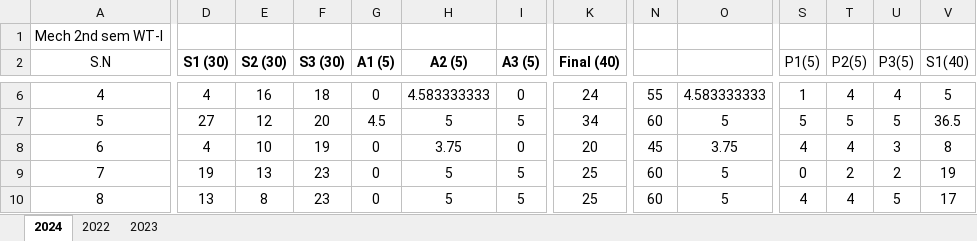
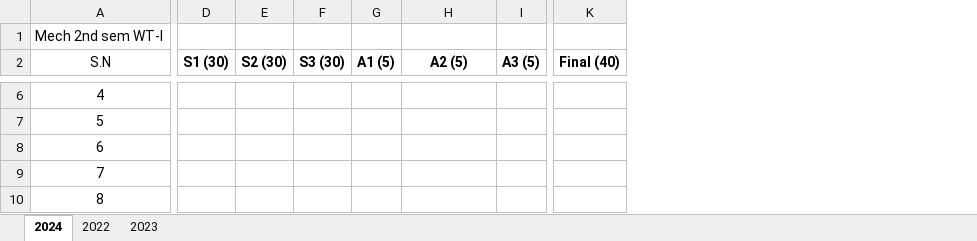
Before and after one commit to mechanicalcodingthunder/MechanicalCodingThunder.github.io, an Excel workbook: static/Upload/2nd sem.xlsx, sheet 2024, drawn as a sheet; only a part is shown, gaps mark what is left out; values as stored, in another font and other column widths than the file's, no borders; the diff covers the shown part only; the diff names each change by its address in the sheet, - before the commit and + after, or states it on an @@ line.

```diff
--- a/static/Upload/2nd sem.xlsx (sheet 2024)
+++ b/static/Upload/2nd sem.xlsx (sheet 2024)
-column N, rows 6-10: 55 | 60 | 45 | 60 | 60
-column O, rows 6-10: 4.583333333 | 5 | 3.75 | 5 | 5
-column S (P1(5)), rows 6-10: 1 | 5 | 4 | 0 | 4
-column T (P2(5)), rows 6-10: 4 | 5 | 4 | 2 | 4
-column U (P3(5)), rows 6-10: 4 | 5 | 3 | 2 | 5
-column V (S1(40)), rows 6-10: 5 | 36.5 | 8 | 19 | 17
-D6 (S1 (30)): 4
+D6 (S1 (30)): (empty)
-E6 (S2 (30)): 16
+E6 (S2 (30)): (empty)
-F6 (S3 (30)): 18
+F6 (S3 (30)): (empty)
-G6 (A1 (5)): 0
+G6 (A1 (5)): (empty)
-H6 (A2 (5)): 4.583333333
+H6 (A2 (5)): (empty)
-I6 (A3 (5)): 0
+I6 (A3 (5)): (empty)
-K6 (Final (40)): 24
+K6 (Final (40)): (empty)
-D7 (S1 (30)): 27
+D7 (S1 (30)): (empty)
-E7 (S2 (30)): 12
+E7 (S2 (30)): (empty)
-F7 (S3 (30)): 20
+F7 (S3 (30)): (empty)
-G7 (A1 (5)): 4.5
+G7 (A1 (5)): (empty)
-H7 (A2 (5)): 5
+H7 (A2 (5)): (empty)
-I7 (A3 (5)): 5
+I7 (A3 (5)): (empty)
-K7 (Final (40)): 34
+K7 (Final (40)): (empty)
-D8 (S1 (30)): 4
+D8 (S1 (30)): (empty)
-E8 (S2 (30)): 10
+E8 (S2 (30)): (empty)
-F8 (S3 (30)): 19
+F8 (S3 (30)): (empty)
-G8:G10 (A1 (5)): 0
+G8:G10 (A1 (5)): (empty)
-H8 (A2 (5)): 3.75
+H8 (A2 (5)): (empty)
-I8 (A3 (5)): 0
+I8 (A3 (5)): (empty)
-K8 (Final (40)): 20
+K8 (Final (40)): (empty)
-D9 (S1 (30)): 19
+D9 (S1 (30)): (empty)
-E9 (S2 (30)): 13
+E9 (S2 (30)): (empty)
-F9:F10 (S3 (30)): 23
+F9:F10 (S3 (30)): (empty)
-H9:H10 (A2 (5)): 5
+H9:H10 (A2 (5)): (empty)
-I9:I10 (A3 (5)): 5
+I9:I10 (A3 (5)): (empty)
-K9:K10 (Final (40)): 25
+K9:K10 (Final (40)): (empty)
-D10 (S1 (30)): 13
+D10 (S1 (30)): (empty)
-E10 (S2 (30)): 8
+E10 (S2 (30)): (empty)
```
Also changed, not shown: 6 removed columns and 805 edited cells elsewhere in this sheet.
